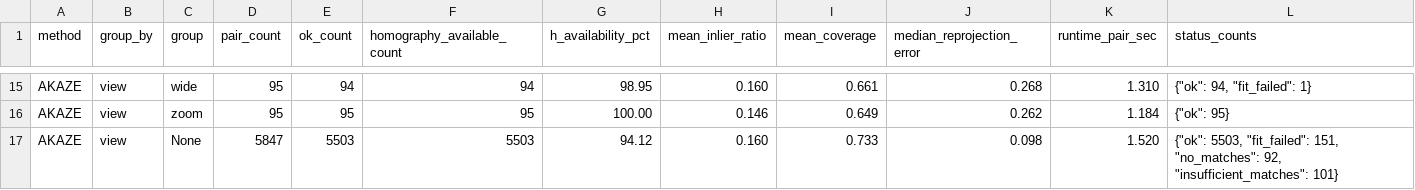
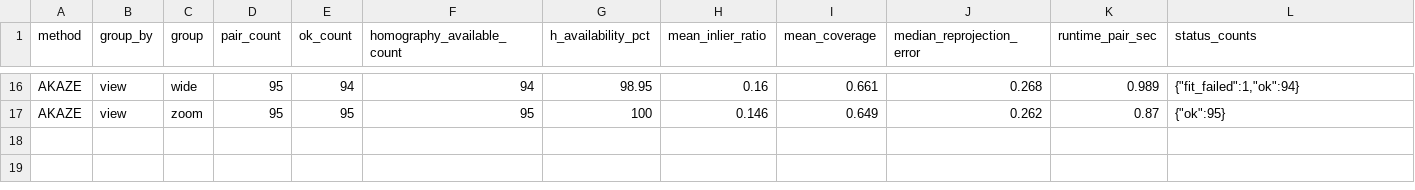
Before and after one commit to WongHK101/Infrared-Physics-Technology, a CSV file: supplement/tables/sift_akaze_condition_summary.csv, drawn as a sheet; only a part is shown, gaps mark what is left out; removed rows and columns are numbered as before the commit, all else as after; the diff covers the shown part only; the diff names each change by its address in the sheet, - before the commit and + after, or states it on an @@ line.

```diff
--- a/supplement/tables/sift_akaze_condition_summary.csv
+++ b/supplement/tables/sift_akaze_condition_summary.csv
-H16 (mean_inlier_ratio): 0.160
+H16 (mean_inlier_ratio): 0.16
-K16 (runtime_pair_sec): 1.310
+K16 (runtime_pair_sec): 0.989
-L16 (status_counts): {"ok": 94, "fit_failed": 1}
+L16 (status_counts): {"fit_failed":1,"ok":94}
-G17 (h_availability_pct): 100.00
+G17 (h_availability_pct): 100
-K17 (runtime_pair_sec): 1.184
+K17 (runtime_pair_sec): 0.87
-L17 (status_counts): {"ok": 95}
+L17 (status_counts): {"ok":95}
-row 17: AKAZE | view | None | 5847 | 5503 | 5503 | 94.12 | 0.160 | 0.733 | 0.098 | 1.520 | {"ok": 5503, "fit_failed": 151, "no_matches": 92, "insufficient_matches": 101}
```
Also changed, not shown: 4 added rows, 3 removed rows and 24 edited cells elsewhere in this file, supplement/tables/sift_akaze_pairwise_summary.csv, supplement/tables/sift_akaze_per_scene_summary.csv, 29 other files.
